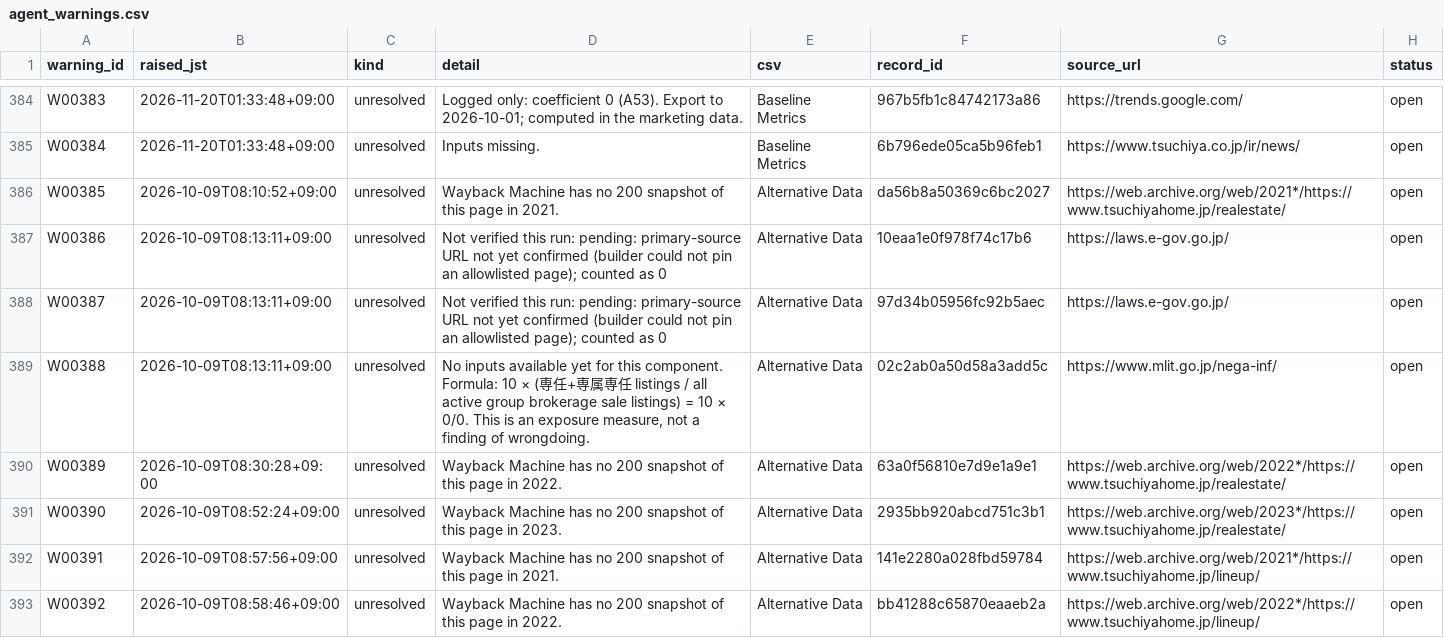
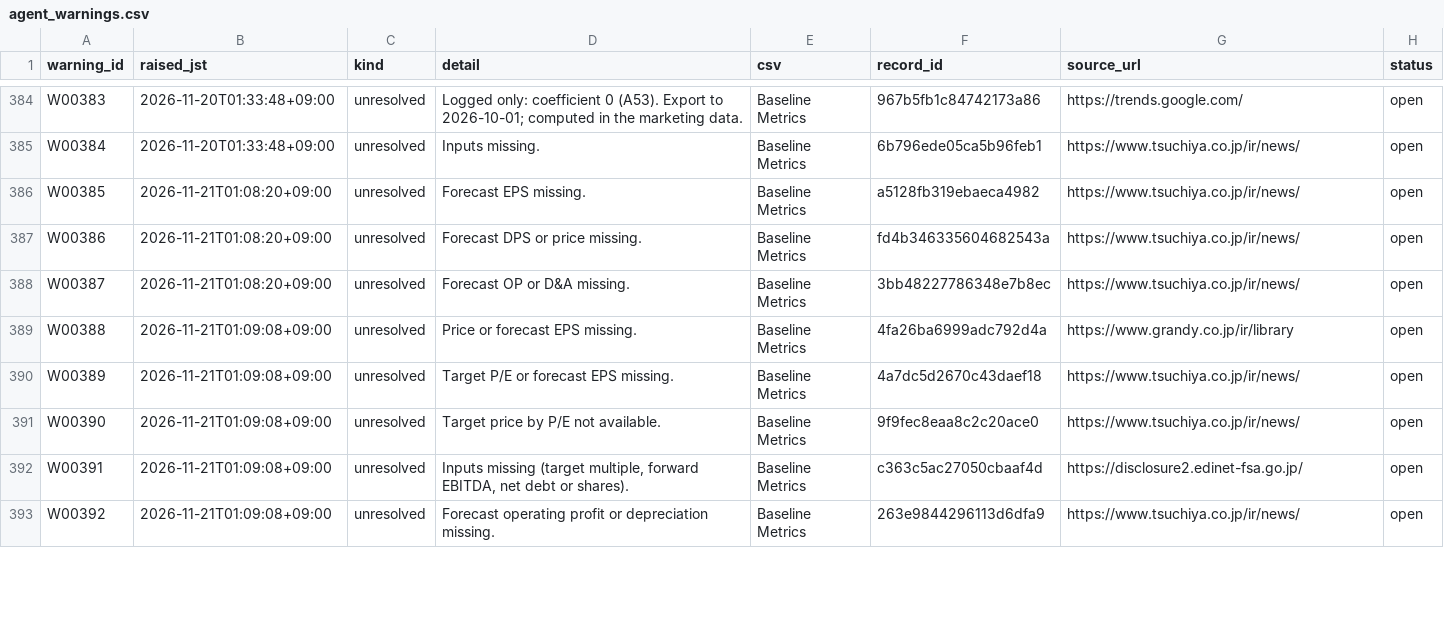
Before and after one commit to renishly/tsuchiya_holdings, a CSV file: v2/app/state/agent_warnings.csv, drawn as a sheet; only a part is shown, gaps mark what is left out; the diff covers the shown part only.

```diff
--- a/v2/app/state/agent_warnings.csv
+++ b/v2/app/state/agent_warnings.csv
@@ -385,9 +385,9 @@ W00383,2026-11-20T01:33:48+09:00,unresolved,Logged only: coefficient 0 (A53). Ex
 W00384,2026-11-20T01:33:48+09:00,unresolved,Inputs missing.,Baseline Metrics,6b796ede05ca5b96feb1,https://www.tsuchiya.co.jp/ir/news/,open
-W00385,2026-10-09T08:10:52+09:00,unresolved,Wayback Machine has no 200 snapshot of this page in 2021.,Alternative Data,da56b8a50369c6bc2027,https://web.archive.org/web/2021*/https://www.tsuchiyahome.jp/realestate/,open
-W00386,2026-10-09T08:13:11+09:00,unresolved,Not verified this run: pending: primary-source URL not yet confirmed (builder could not pin an allowlisted page); counted as 0,Alternative Data,10eaa1e0f978f74c17b6,https://laws.e-gov.go.jp/,open
-W00387,2026-10-09T08:13:11+09:00,unresolved,Not verified this run: pending: primary-source URL not yet confirmed (builder could not pin an allowlisted page); counted as 0,Alternative Data,97d34b05956fc92b5aec,https://laws.e-gov.go.jp/,open
-W00388,2026-10-09T08:13:11+09:00,unresolved,"No inputs available yet for this component. Formula: 10 × (専任+専属専任 listings / all active group brokerage sale listings) = 10 × 0/0. This is an exposure measure, not a finding of wrongdoing.",Alternative Data,02c2ab0a50d58a3add5c,https://www.mlit.go.jp/nega-inf/,open
-W00389,2026-10-09T08:30:28+09:00,unresolved,Wayback Machine has no 200 snapshot of this page in 2022.,Alternative Data,63a0f56810e7d9e1a9e1,https://web.archive.org/web/2022*/https://www.tsuchiyahome.jp/realestate/,open
-W00390,2026-10-09T08:52:24+09:00,unresolved,Wayback Machine has no 200 snapshot of this page in 2023.,Alternative Data,2935bb920abcd751c3b1,https://web.archive.org/web/2023*/https://www.tsuchiyahome.jp/realestate/,open
-W00391,2026-10-09T08:57:56+09:00,unresolved,Wayback Machine has no 200 snapshot of this page in 2021.,Alternative Data,141e2280a028fbd59784,https://web.archive.org/web/2021*/https://www.tsuchiyahome.jp/lineup/,open
-W00392,2026-10-09T08:58:46+09:00,unresolved,Wayback Machine has no 200 snapshot of this page in 2022.,Alternative Data,bb41288c65870eaaeb2a,https://web.archive.org/web/2022*/https://www.tsuchiyahome.jp/lineup/,open
+W00385,2026-11-21T01:08:20+09:00,unresolved,Forecast EPS missing.,Baseline Metrics,a5128fb319ebaeca4982,https://www.tsuchiya.co.jp/ir/news/,open
+W00386,2026-11-21T01:08:20+09:00,unresolved,Forecast DPS or price missing.,Baseline Metrics,fd4b346335604682543a,https://www.tsuchiya.co.jp/ir/news/,open
+W00387,2026-11-21T01:08:20+09:00,unresolved,Forecast OP or D&A missing.,Baseline Metrics,3bb48227786348e7b8ec,https://www.tsuchiya.co.jp/ir/news/,open
+W00388,2026-11-21T01:09:08+09:00,unresolved,Price or forecast EPS missing.,Baseline Metrics,4fa26ba6999adc792d4a,https://www.grandy.co.jp/ir/library,open
+W00389,2026-11-21T01:09:08+09:00,unresolved,Target P/E or forecast EPS missing.,Baseline Metrics,4a7dc5d2670c43daef18,https://www.tsuchiya.co.jp/ir/news/,open
+W00390,2026-11-21T01:09:08+09:00,unresolved,Target price by P/E not available.,Baseline Metrics,9f9fec8eaa8c2c20ace0,https://www.tsuchiya.co.jp/ir/news/,open
+W00391,2026-11-21T01:09:08+09:00,unresolved,"Inputs missing (target multiple, forward EBITDA, net debt or shares).",Baseline Metrics,c363c5ac27050cbaaf4d,https://disclosure2.edinet-fsa.go.jp/,open
+W00392,2026-11-21T01:09:08+09:00,unresolved,Forecast operating profit or depreciation missing.,Baseline Metrics,263e9844296113d6dfa9,https://www.tsuchiya.co.jp/ir/news/,open
```
Also changed, not shown: 13 added rows and 31 edited cells elsewhere in this file, v2/app/logs/debug_runs.csv, 22 other files.
